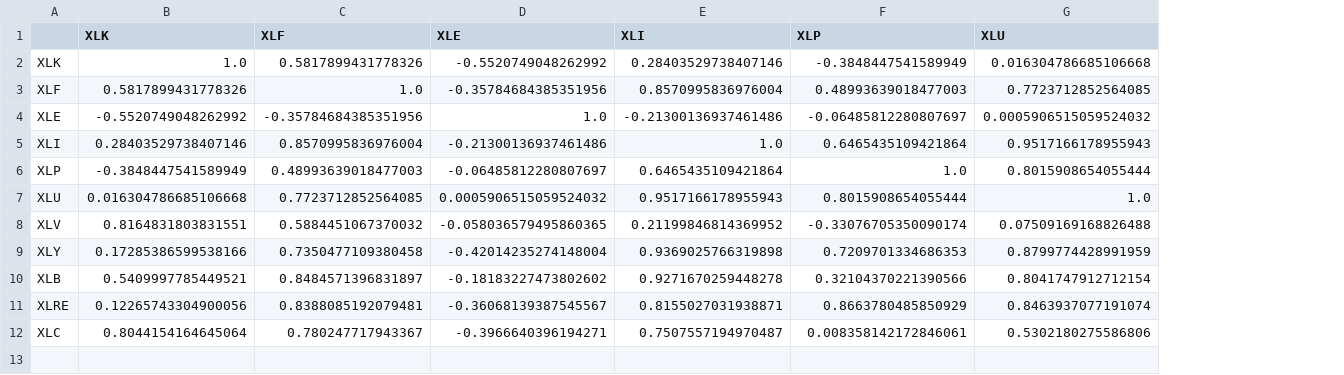
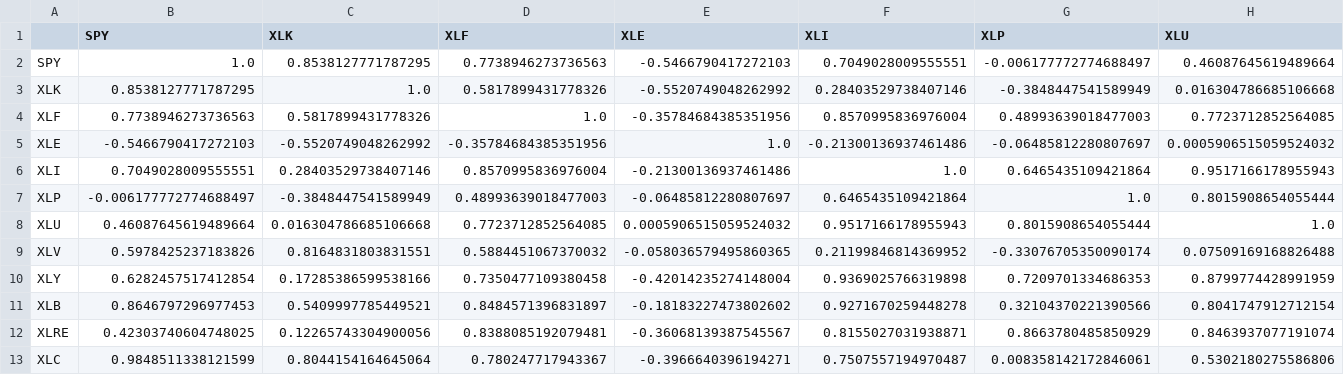
Before and after one commit to mcar18/indices-correlation-matrix, a CSV file: supporting files/csv/sector_etf_correlation_rolling.csv, drawn as a sheet; only a part is shown; addresses are those after the commit; rows hold the shown columns only; the diff names each change by its address in the sheet, - before the commit and + after, or states it on an @@ line.

```diff
--- a/supporting files/csv/sector_etf_correlation_rolling.csv
+++ b/supporting files/csv/sector_etf_correlation_rolling.csv
+column B (SPY), rows 3-13: 0.8538127771787295 | 0.7738946273736563 | -0.5466790417272103 | 0.7049028009555551 | -0.006177772774688497 | 0.46087645619489664 | 0.5978425237183826 | 0.6282457517412854 | 0.8646797296977453 | 0.42303740604748025 | 0.9848511338121599
+row 2: SPY | 1.0 | 0.8538127771787295 | 0.7738946273736563 | -0.5466790417272103 | 0.7049028009555551 | -0.006177772774688497 | 0.46087645619489664
```
Also changed, not shown: supporting files/csv/sector_etf_correlation_daily.csv, supporting files/csv/sector_etf_correlation_monthly.csv, 16 other files.
